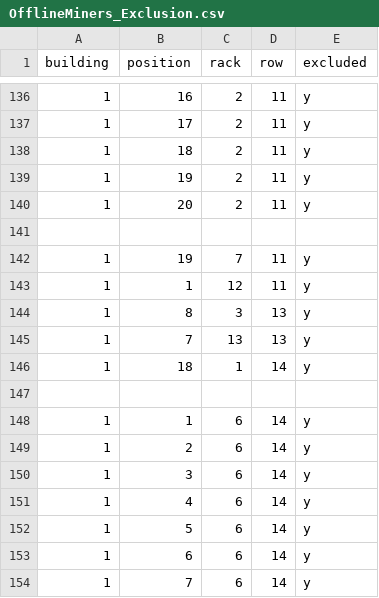
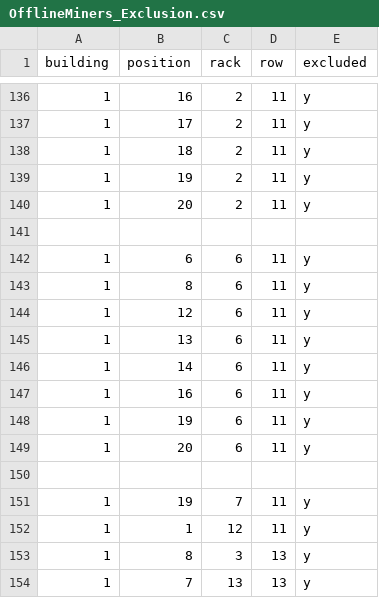
Before and after one commit to venter305/OfflineMiners, a CSV file: OfflineMiners_Exclusion.csv, drawn as a sheet; only a part is shown, gaps mark what is left out; the shorter side is filled out with more unchanged rows.

Commit message:
Update OfflineMiners_Exclusion.csv

```diff
--- a/OfflineMiners_Exclusion.csv
+++ b/OfflineMiners_Exclusion.csv
@@ -141,2 +141,11 @@ building,position,rack,row,excluded
 
+1,6,6,11,y
+1,8,6,11,y
+1,12,6,11,y
+1,13,6,11,y
+1,14,6,11,y
+1,16,6,11,y
+1,19,6,11,y
+1,20,6,11,y
+
 1,19,7,11,y
```
